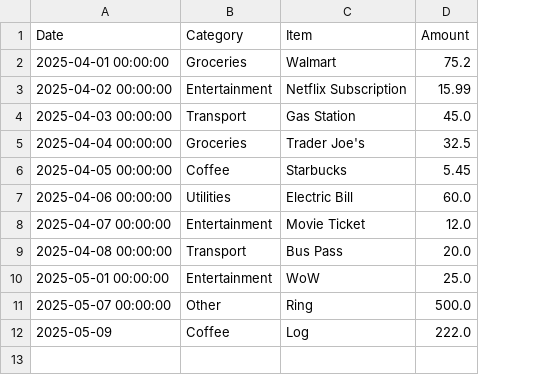
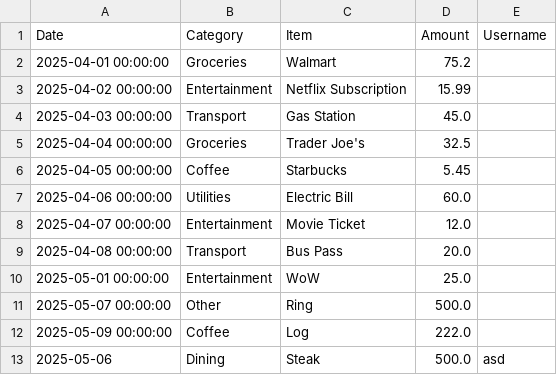
Before and after one commit to CCLDArjun/personal-budgeting-app, a CSV file: appengine/data/spending.csv, drawn as a sheet; the diff names each change by its address in the sheet, - before the commit and + after, or states it on an @@ line.

Commit message:
static categories and added handling for no username in csv

```diff
--- a/appengine/data/spending.csv
+++ b/appengine/data/spending.csv
+column E (Username), empty
-A12 (Date): 2025-05-09
+A12 (Date): 2025-05-09 00:00:00
+row 13: 2025-05-06 | Dining | Steak | 500.0 | asd
```
Also changed, not shown: 2 other files.
